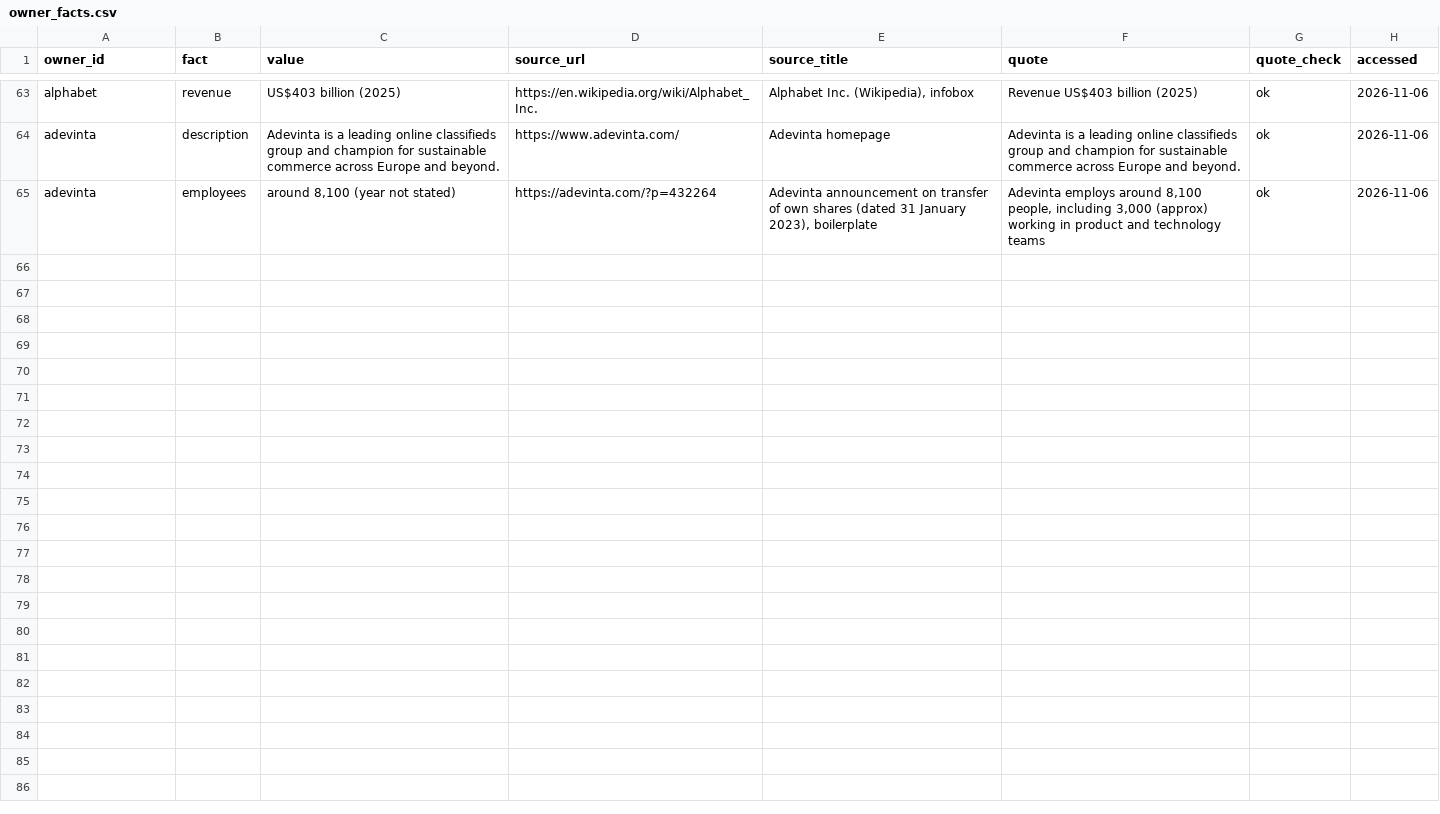
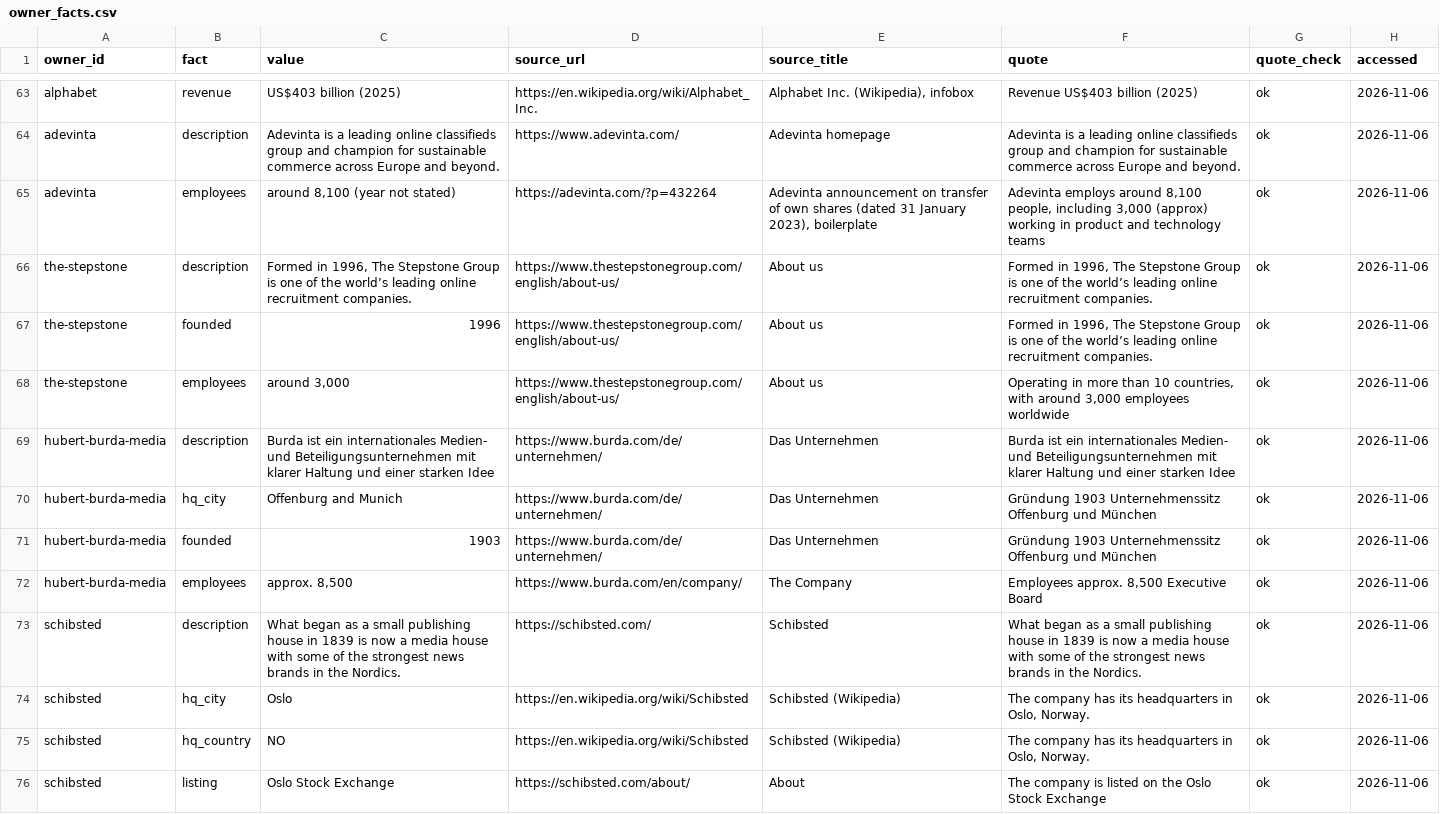
Before and after one commit to TristanToye/job-board-list, a CSV file: data/owner_facts.csv, drawn as a sheet; only a part is shown, gaps mark what is left out.

```diff
--- a/data/owner_facts.csv
+++ b/data/owner_facts.csv
@@ -65 +65,12 @@ adevinta,description,Adevinta is a leading online classifieds group and champion
 adevinta,employees,"around 8,100 (year not stated)",https://adevinta.com/?p=432264,"Adevinta announcement on transfer of own shares (dated 31 January 2023), boilerplate","Adevinta employs around 8,100 people, including 3,000 (approx) working in product and technology teams",ok,2026-11-06
+the-stepstone,description,"Formed in 1996, The Stepstone Group is one of the world’s leading online recruitment companies.",https://www.thestepstonegroup.com/english/about-us/,About us,"Formed in 1996, The Stepstone Group is one of the world’s leading online recruitment companies.",ok,2026-11-06
+the-stepstone,founded,1996,https://www.thestepstonegroup.com/english/about-us/,About us,"Formed in 1996, The Stepstone Group is one of the world’s leading online recruitment companies.",ok,2026-11-06
+the-stepstone,employees,"around 3,000",https://www.thestepstonegroup.com/english/about-us/,About us,"Operating in more than 10 countries, with around 3,000 employees worldwide",ok,2026-11-06
+hubert-burda-media,description,Burda ist ein internationales Medien- und Beteiligungsunternehmen mit klarer Haltung und einer starken Idee,https://www.burda.com/de/unternehmen/,Das Unternehmen,Burda ist ein internationales Medien- und Beteiligungsunternehmen mit klarer Haltung und einer starken Idee,ok,2026-11-06
+hubert-burda-media,hq_city,Offenburg and Munich,https://www.burda.com/de/unternehmen/,Das Unternehmen,Gründung 1903 Unternehmenssitz Offenburg und München,ok,2026-11-06
+hubert-burda-media,founded,1903,https://www.burda.com/de/unternehmen/,Das Unternehmen,Gründung 1903 Unternehmenssitz Offenburg und München,ok,2026-11-06
+hubert-burda-media,employees,"approx. 8,500",https://www.burda.com/en/company/,The Company,"Employees approx. 8,500 Executive Board",ok,2026-11-06
+schibsted,description,What began as a small publishing house in 1839 is now a media house with some of the strongest news brands in the Nordics.,https://schibsted.com/,Schibsted,What began as a small publishing house in 1839 is now a media house with some of the strongest news brands in the Nordics.,ok,2026-11-06
+schibsted,hq_city,Oslo,https://en.wikipedia.org/wiki/Schibsted,Schibsted (Wikipedia),"The company has its headquarters in Oslo, Norway.",ok,2026-11-06
+schibsted,hq_country,NO,https://en.wikipedia.org/wiki/Schibsted,Schibsted (Wikipedia),"The company has its headquarters in Oslo, Norway.",ok,2026-11-06
+schibsted,listing,Oslo Stock Exchange,https://schibsted.com/about/,About,The company is listed on the Oslo Stock Exchange,ok,2026-11-06
```
Also changed, not shown: data/owners.csv, data/ownership.csv, 28 other files.
